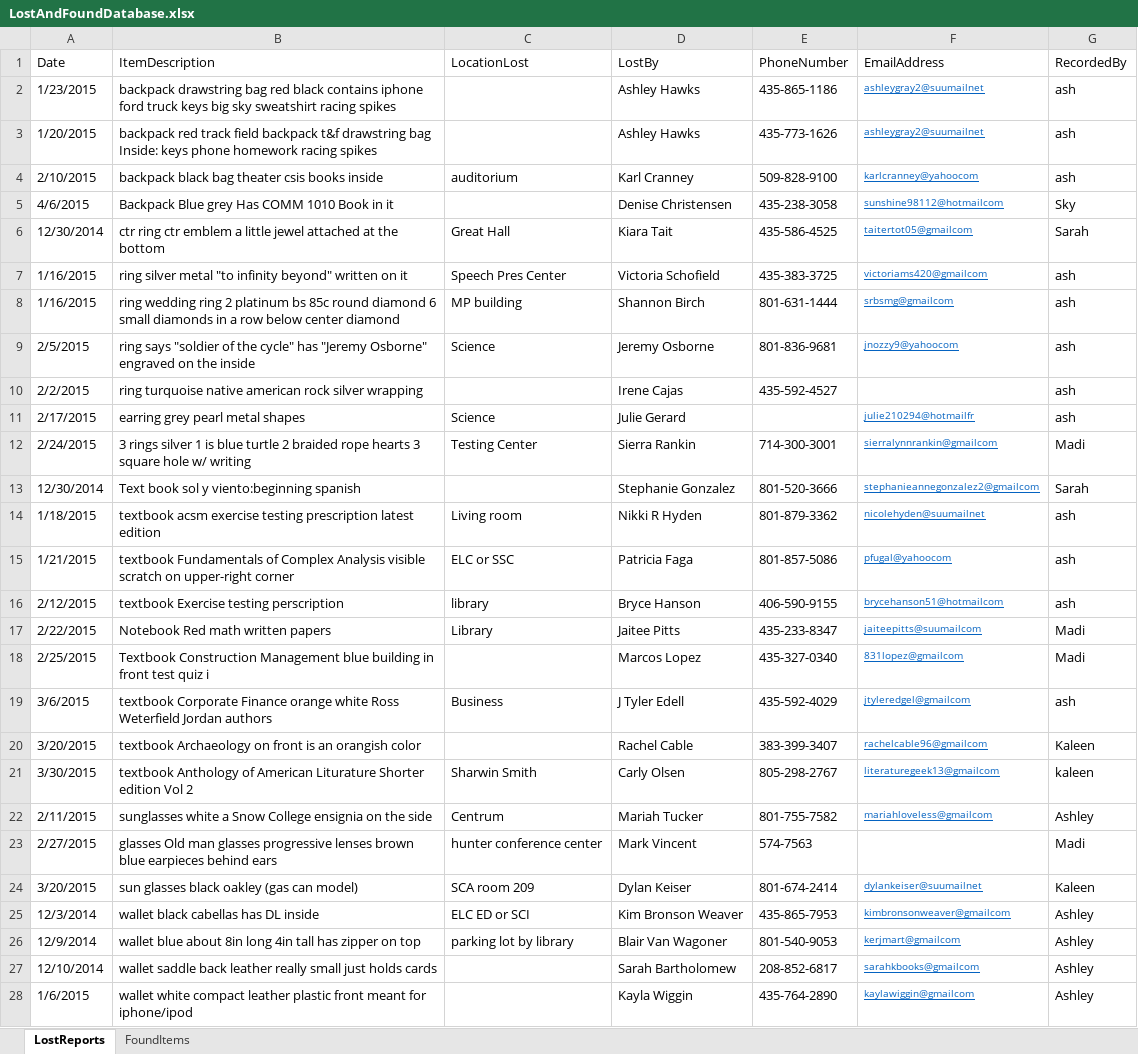
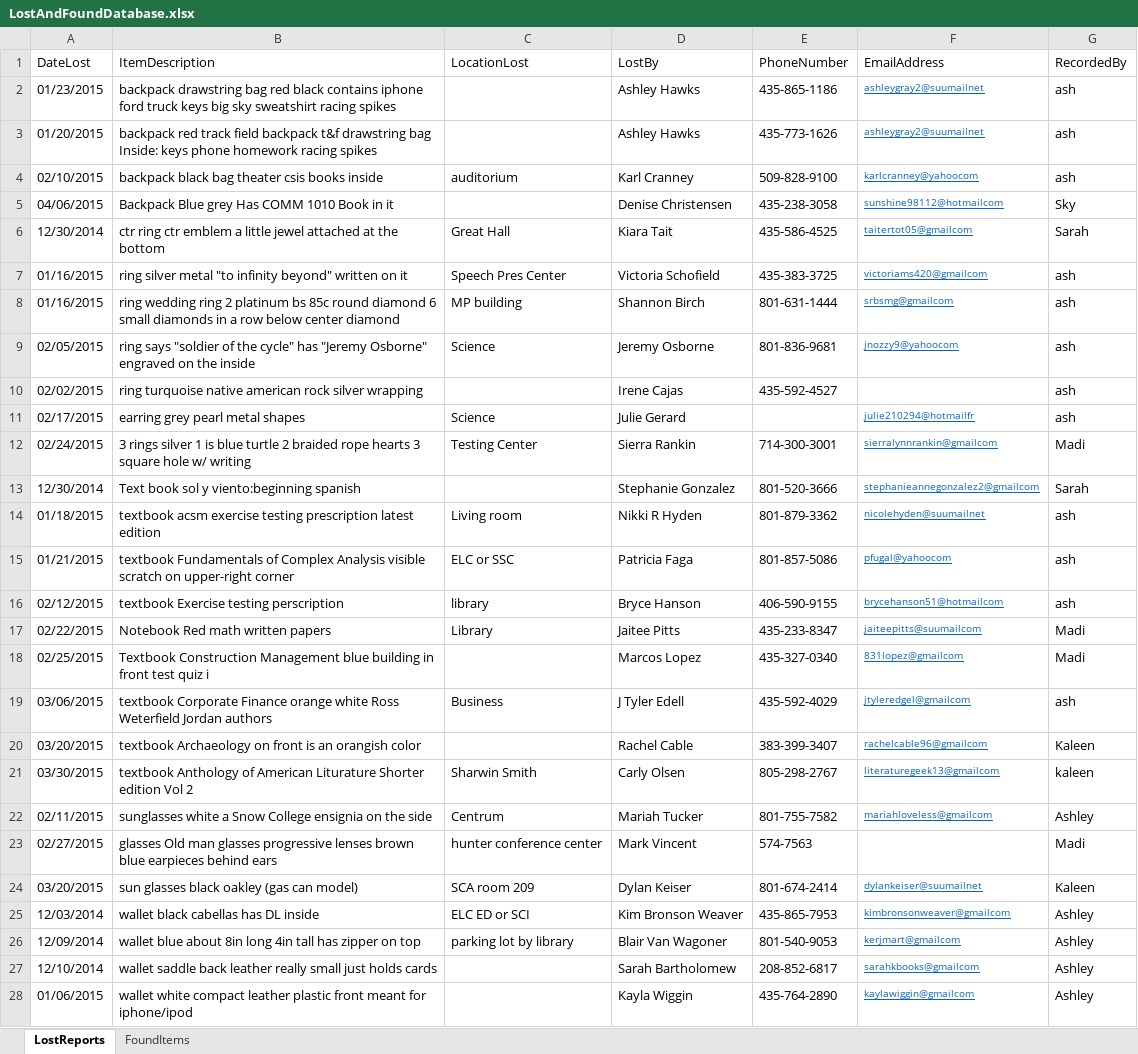
Before and after one commit to cctechwiz-archive/LostAndFound, an Excel workbook: LostAndFound/LostAndFound/Resources/LostAndFoundDatabase.xlsx, sheet LostReports, drawn as a sheet; only a part is shown; values as stored, in another font and other column widths than the file's, no borders; the diff covers the shown part only; the diff names each change by its address in the sheet, - before the commit and + after, or states it on an @@ line.

Commit message:
All providers working
All providers now work.  Delete row not possible for Excel, instead set
year to 1 in dates and those items will not be loaded.

```diff
--- a/LostAndFound/LostAndFound/Resources/LostAndFoundDatabase.xlsx (sheet LostReports)
+++ b/LostAndFound/LostAndFound/Resources/LostAndFoundDatabase.xlsx (sheet LostReports)
-A1: Date
+A1: DateLost
-A2 (DateLost): 1/23/2015
+A2 (DateLost): 01/23/2015
-A3 (DateLost): 1/20/2015
+A3 (DateLost): 01/20/2015
-A4 (DateLost): 2/10/2015
+A4 (DateLost): 02/10/2015
-A5 (DateLost): 4/6/2015
+A5 (DateLost): 04/06/2015
-A7:A8 (DateLost): 1/16/2015
+A7:A8 (DateLost): 01/16/2015
-A9 (DateLost): 2/5/2015
+A9 (DateLost): 02/05/2015
-A10 (DateLost): 2/2/2015
+A10 (DateLost): 02/02/2015
-A11 (DateLost): 2/17/2015
+A11 (DateLost): 02/17/2015
-A12 (DateLost): 2/24/2015
+A12 (DateLost): 02/24/2015
-A14 (DateLost): 1/18/2015
+A14 (DateLost): 01/18/2015
-A15 (DateLost): 1/21/2015
+A15 (DateLost): 01/21/2015
-A16 (DateLost): 2/12/2015
+A16 (DateLost): 02/12/2015
-A17 (DateLost): 2/22/2015
+A17 (DateLost): 02/22/2015
-A18 (DateLost): 2/25/2015
+A18 (DateLost): 02/25/2015
-A19 (DateLost): 3/6/2015
+A19 (DateLost): 03/06/2015
-A20 (DateLost): 3/20/2015
+A20 (DateLost): 03/20/2015
-A21 (DateLost): 3/30/2015
+A21 (DateLost): 03/30/2015
-A22 (DateLost): 2/11/2015
+A22 (DateLost): 02/11/2015
-A23 (DateLost): 2/27/2015
+A23 (DateLost): 02/27/2015
-A24 (DateLost): 3/20/2015
+A24 (DateLost): 03/20/2015
-A25 (DateLost): 12/3/2014
+A25 (DateLost): 12/03/2014
-A26 (DateLost): 12/9/2014
+A26 (DateLost): 12/09/2014
-A28 (DateLost): 1/6/2015
+A28 (DateLost): 01/06/2015
```
Also changed, not shown: 1 added row and 126 edited cells elsewhere in this sheet, sheet FoundItems, LostAndFound/LostAndFound/Resources/Disposal.xlsx, 4 other files.
